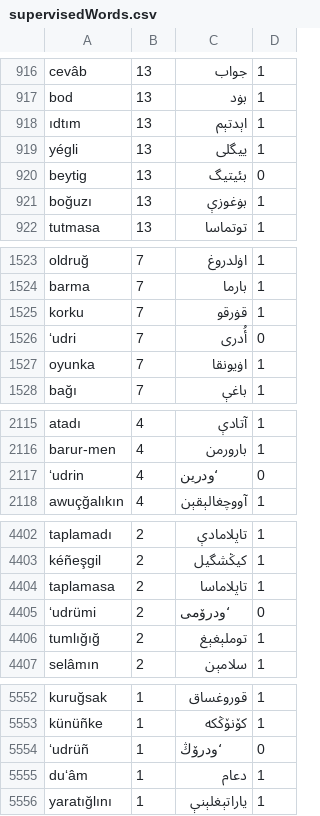
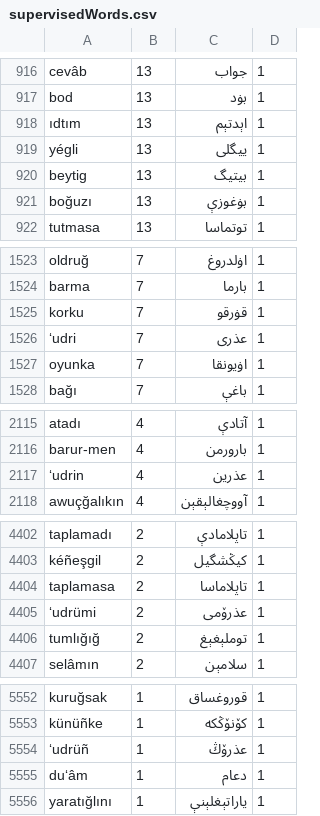
Before and after one commit to Haghrah/Kutadgu-Bilig, a CSV file: Text/supervisedWords.csv, drawn as a sheet; only a part is shown, gaps mark what is left out; the diff covers the shown part only.

```diff
--- a/Text/supervisedWords.csv
+++ b/Text/supervisedWords.csv
@@ -919,3 +919,3 @@ bod,13,بۏد,1
 yégli,13,ییگلی,1
-beytig,13,بئیتیگ,0
+beytig,13,بیتیگ,1
 boğuzı,13,بۏغوزې,1
@@ -1525,3 +1525,3 @@ barma,7,بارما,1
 korku,7,قۏرقو,1
-‘udri,7,أُدری,0
+‘udri,7,عذری,1
 oyunka,7,اۏیونقا,1
@@ -2116,3 +2116,3 @@ atadı,4,آتادې,1
 barur-men,4,بارورمن,1
-‘udrin,4,‘ودرین,0
+‘udrin,4,عذرین,1
 awuçğalıkın,4,آووچغالېقېن,1
@@ -4404,3 +4404,3 @@ kéñeşgil,2,کیڭشگیل,1
 taplamasa,2,تاپلاماسا,1
-‘udrümi,2,‘ودرۆمی,0
+‘udrümi,2,عذرۆمی,1
 tumlığığ,2,توملېغېغ,1
@@ -5553,3 +5553,3 @@ kuruğsak,1,قوروغساق,1
 künüñke,1,کۆنۆڭکه,1
-‘udrüñ,1,‘ودرۆڭ,0
+‘udrüñ,1,عذرۆڭ,1
 du‘âm,1,دعام,1
```
Also changed, not shown: 8 edited cells elsewhere in this file, 5 other files.
